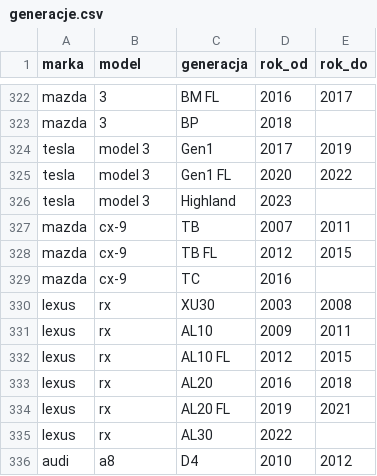
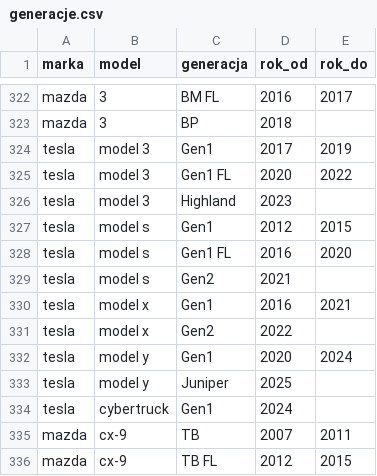
Before and after one commit to eaz1337/ai-love-cars, a CSV file: analysis/generacje.csv, drawn as a sheet; only a part is shown, gaps mark what is left out; the shorter side is filled out with more unchanged rows; the diff names each change by its address in the sheet, - before the commit and + after, or states it on an @@ line.

```diff
--- a/analysis/generacje.csv
+++ b/analysis/generacje.csv
+row 327: tesla | model s | Gen1 | 2012 | 2015
+row 328: tesla | model s | Gen1 FL | 2016 | 2020
+row 329: tesla | model s | Gen2 | 2021
+row 330: tesla | model x | Gen1 | 2016 | 2021
+row 331: tesla | model x | Gen2 | 2022
+row 332: tesla | model y | Gen1 | 2020 | 2024
+row 333: tesla | model y | Juniper | 2025
+row 334: tesla | cybertruck | Gen1 | 2024
```
Also changed, not shown: analysis/slownik_wersji.csv, 2 other files.
